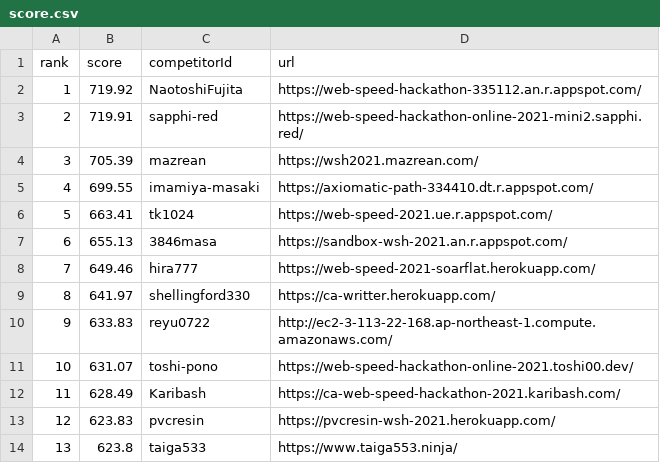
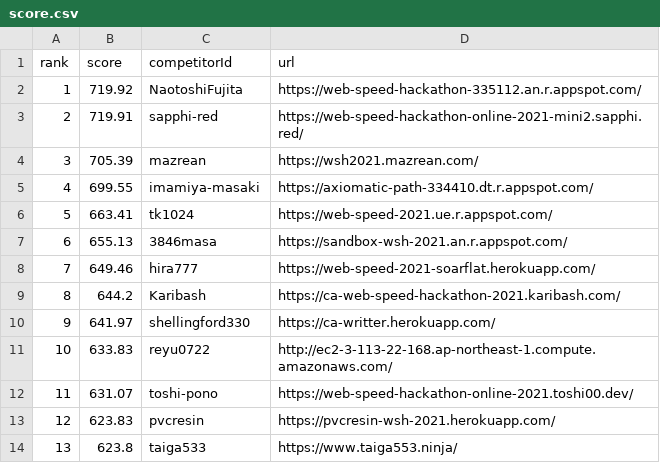
Before and after one commit to CyberAgentHack/web-speed-hackathon-2021-leaderboard, a CSV file: score.csv, drawn as a sheet; only a part is shown; removed rows and columns are numbered as before the commit, all else as after; the diff names each change by its address in the sheet, - before the commit and + after, or states it on an @@ line.

```diff
--- a/score.csv
+++ b/score.csv
+row 9: 8 | 644.2 | Karibash | https://ca-web-speed-hackathon-2021.karibash.com/
@@ column A (rank) renumbered between rows 10 and 12 @@
-row 12: 11 | 628.49 | Karibash | https://ca-web-speed-hackathon-2021.karibash.com/
```
Also changed, not shown: 1 other file.
